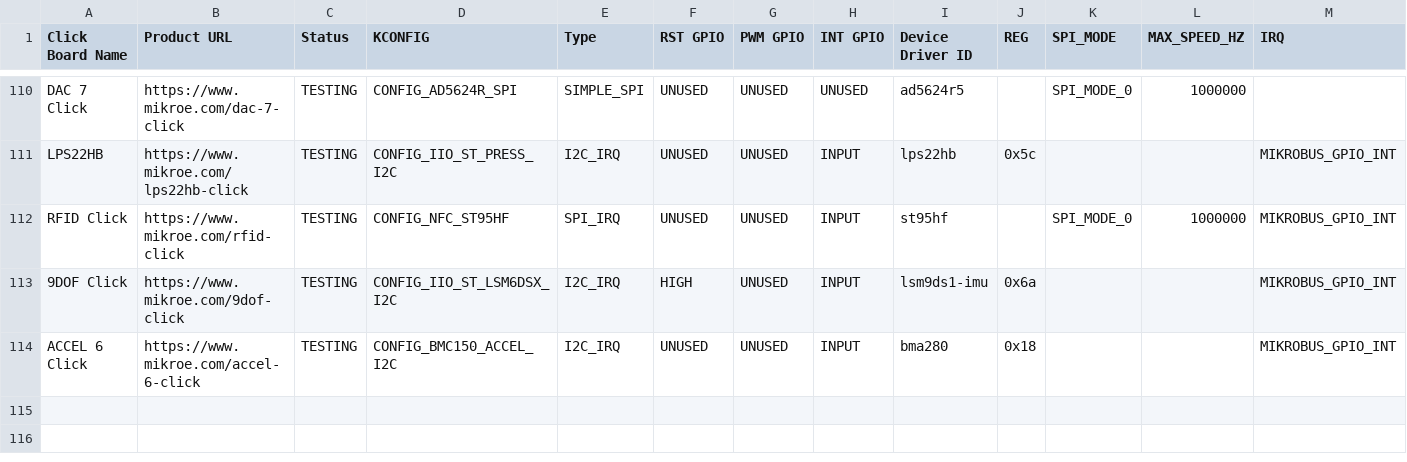
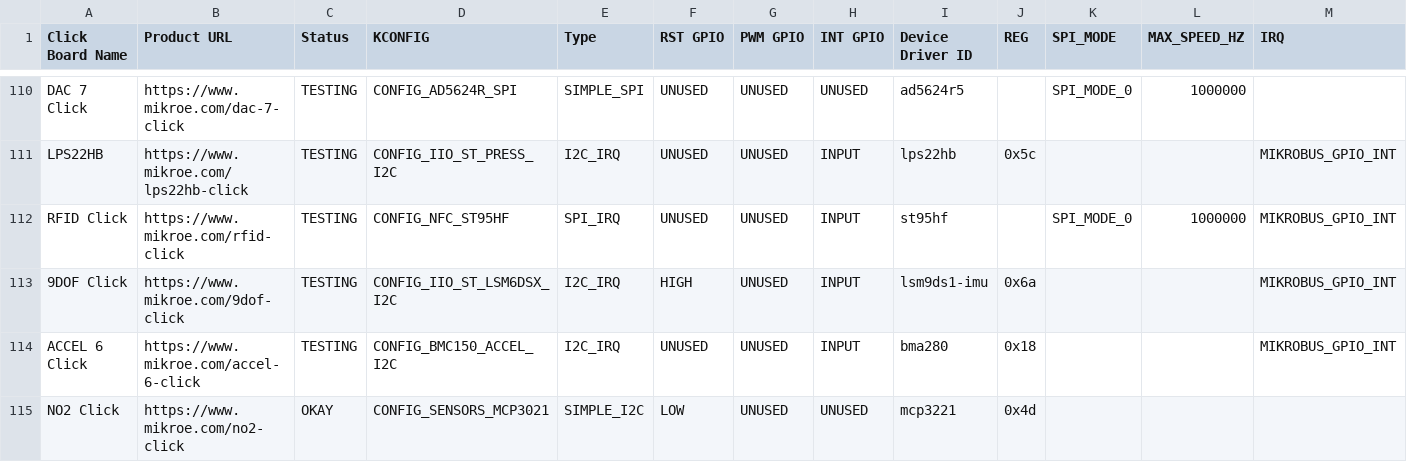
Before and after one commit to MikroElektronika/click_id, a CSV file: click_info.csv, drawn as a sheet; only a part is shown, gaps mark what is left out; rows hold the shown columns only; the diff names each change by its address in the sheet, - before the commit and + after, or states it on an @@ line.

Commit message:
NO2 Click Tested
root@beaglebone:/home/debian/manifesto# cat manifestgen/NO2-CLICK.mnfb > /sys/class/mikrobus-port/mikrobus-0/new_device
root@beaglebone:/home/debian/manifesto# dmesg
[ 2904.777853] mikrobus_manifest: device 1 , number of properties=0 , number of gpio resources=0
[ 2904.777870] mikrobus_manifest:  NO2 Click manifest parsed with 1 device(s)
[ 2904.777889] mikrobus:  registering device : mcp3221
[ 2904.809114] mcp3021 1-004d: hwmon_device_register() is deprecated. Please convert the driver to use hwmon_device_register_with_info().
root@beaglebone:/home/debian/manifesto# cat /sys/class/hwmon/hwmon0/
device/    power/     subsystem/ uevent
root@beaglebone:/home/debian/manifesto# cat /sys/class/hwmon/hwmon0/device/
driver/    hwmon/     in0_input  modalias   name       power/     subsystem/ uevent
root@beaglebone:/home/debian/manifesto# cat /sys/class/hwmon/hwmon0/device/in0_input
98
root@beaglebone:/home/debian/manifesto# cat /sys/class/hwmon/hwmon0/device/in0_input
17
root@beaglebone:/home/debian/manifesto# cat /sys/class/hwmon/hwmon0/device/in0_input
17
root@beaglebone:/home/debian/manifesto# cat /sys/class/hwmon/hwmon0/device/in0_input
11
root@beaglebone:/home/debian/manifesto# cat /sys/class/hwmon/hwmon0/device/in0_input
19
root@beaglebone:/home/debian/manifesto# cat /sys/class/hwmon/hwmon0/device/in0_input
15
root@beaglebone:/home/debian/manifesto# cat /sys/class/hwmon/hwmon0/device/in0_input
17
root@beaglebone:/home/debian/manifesto# cat /sys/class/hwmon/hwmon0/device/in0_input
14
root@beaglebone:/home/debian/manifesto# echo 0 >  /sys/class/mikrobus-port/mikrobus-0/delete_device
root@beaglebone:/home/debian/manifesto# dmesgh
bash: dmesgh: command not found
root@beaglebone:/home/debian/manifesto# dmesg
[ 2904.777853] mikrobus_manifest: device 1 , number of properties=0 , number of gpio resources=0
[ 2904.777870] mikrobus_manifest:  NO2 Click manifest parsed with 1 device(s)
[ 2904.777889] mikrobus:  registering device : mcp3221
[ 2904.809114] mcp3021 1-004d: hwmon_device_register() is deprecated. Please convert the driver to use hwmon_device_register_with_info().
[ 2945.900435] mikrobus:  removing device : mcp3221
root@beaglebone:/home/debian/manifesto#

```diff
--- a/click_info.csv
+++ b/click_info.csv
+row 115: NO2 Click | https://www.mikroe.com/no2-click | OKAY | CONFIG_SENSORS_MCP3021 | SIMPLE_I2C | LOW | UNUSED | UNUSED | mcp3221 | 0x4d
```
Also changed, not shown: 1 other file.
